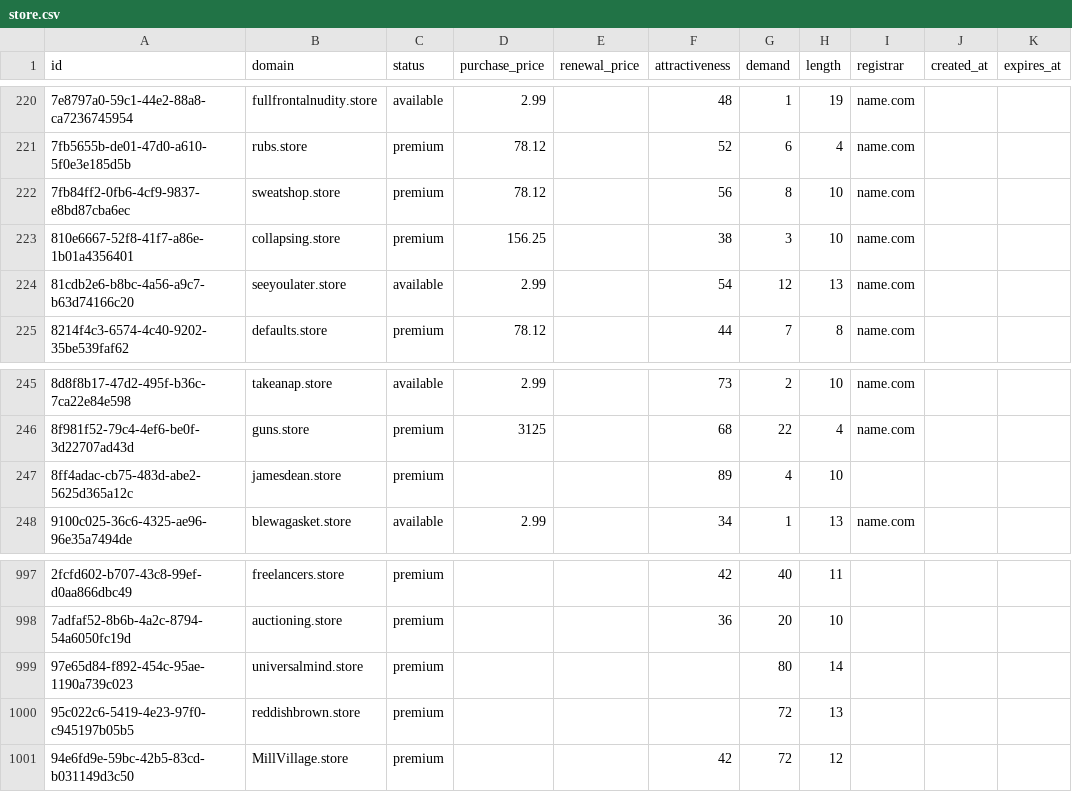
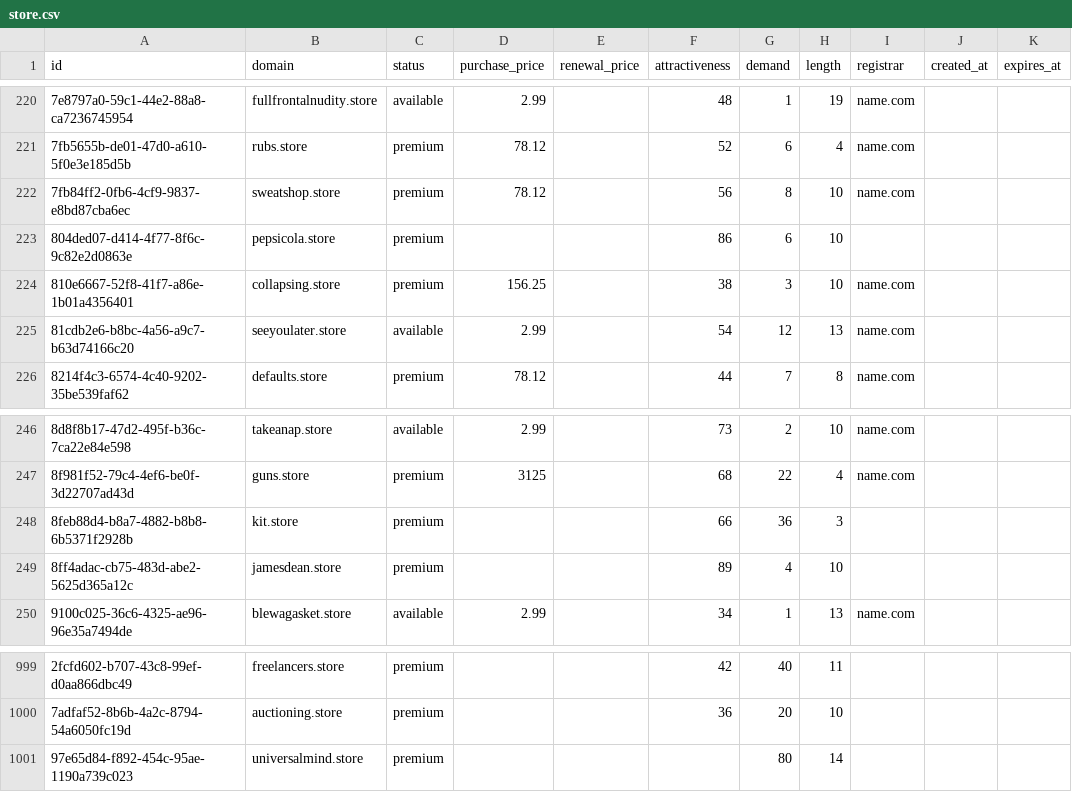
Before and after one commit to UniqueDomains/store-oneword-domains, a CSV file: store.csv, drawn as a sheet; only a part is shown, gaps mark what is left out; removed rows and columns are numbered as before the commit, all else as after; the diff names each change by its address in the sheet, - before the commit and + after, or states it on an @@ line.

Commit message:
Domains update

```diff
--- a/store.csv
+++ b/store.csv
+row 223: 804ded07-d414-4f77-8f6c-9c82e2d0863e | pepsicola.store | premium |  |  | 86 | 6 | 10
+row 248: 8feb88d4-b8a7-4882-b8b8-6b5371f2928b | kit.store | premium |  |  | 66 | 36 | 3
-row 1000: 95c022c6-5419-4e23-97f0-c945197b05b5 | reddishbrown.store | premium |  |  |  | 72 | 13
-row 1001: 94e6fd9e-59bc-42b5-83cd-b031149d3c50 | MillVillage.store | premium |  |  | 42 | 72 | 12
```
Also changed, not shown: 4 other files.
